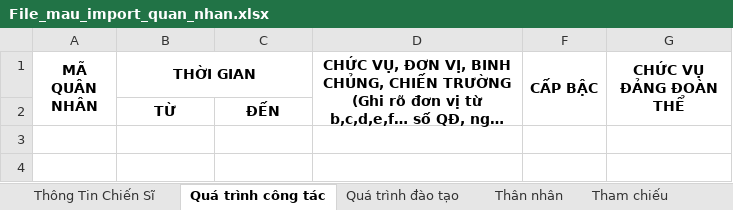
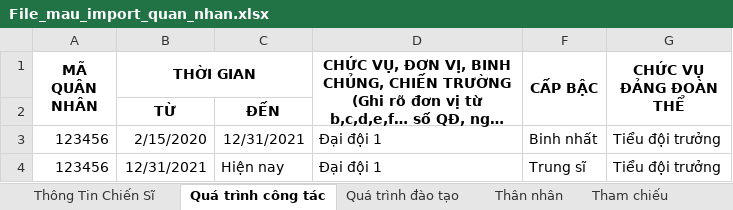
Before and after one commit to cuongtadonald/military-management, an Excel workbook: public/templates/File_mau_import_quan_nhan.xlsx, sheet Quá trình công tác, drawn as a sheet; long unchanged cells end in …; values as stored, in another font and other column widths than the file's, no borders; the diff names each change by its address in the sheet, - before the commit and + after, or states it on an @@ line.

```diff
--- a/public/templates/File_mau_import_quan_nhan.xlsx (sheet Quá trình công tác)
+++ b/public/templates/File_mau_import_quan_nhan.xlsx (sheet Quá trình công tác)
+row 3: 123456 | 2/15/2020 | 12/31/2021 | Đại đội 1 | Binh nhất | Tiểu đội trưởng
+row 4: 123456 | 12/31/2021 | Hiện nay | Đại đội 1 | Trung sĩ | Tiểu đội trưởng
```
Also changed, not shown: sheet Thông Tin Chiến Sĩ, sheet Thân nhân, sheet Quá trình đào tạo, hidden cells, 8 other files.
